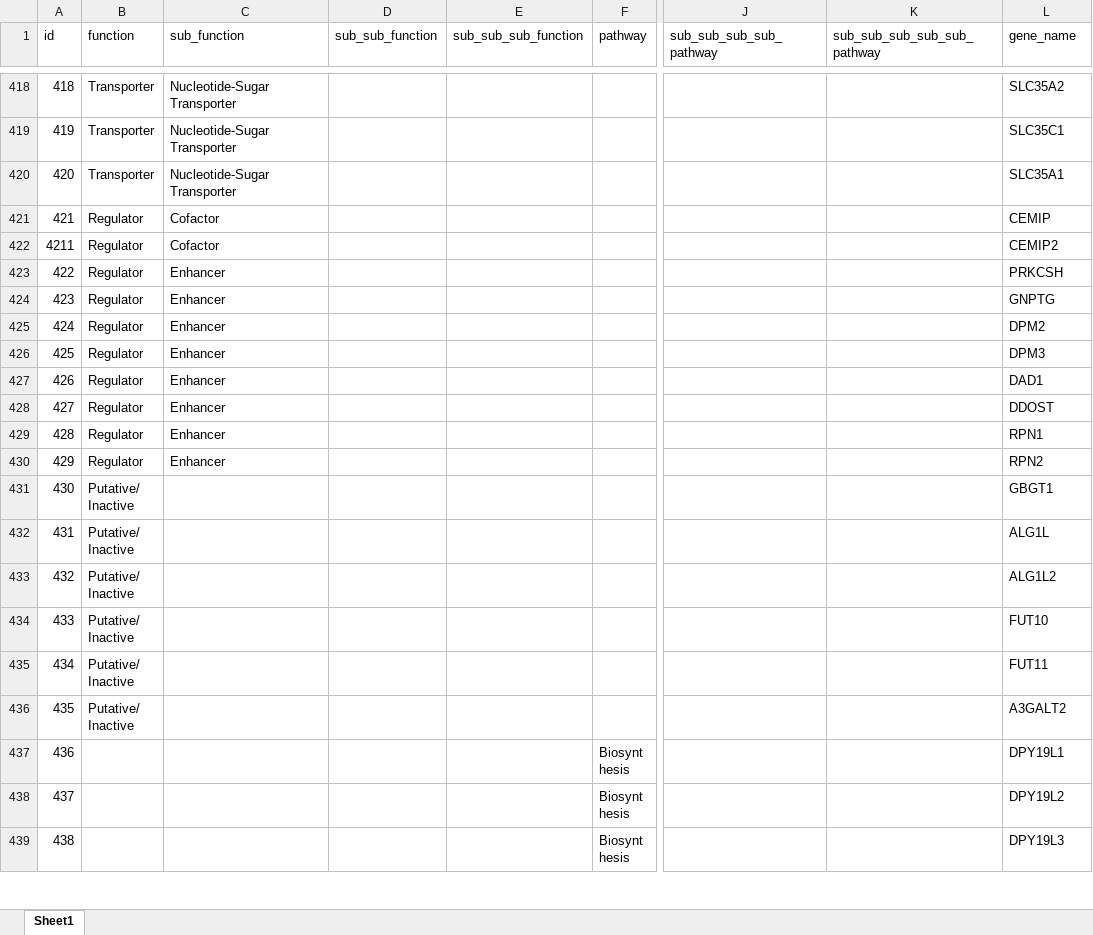
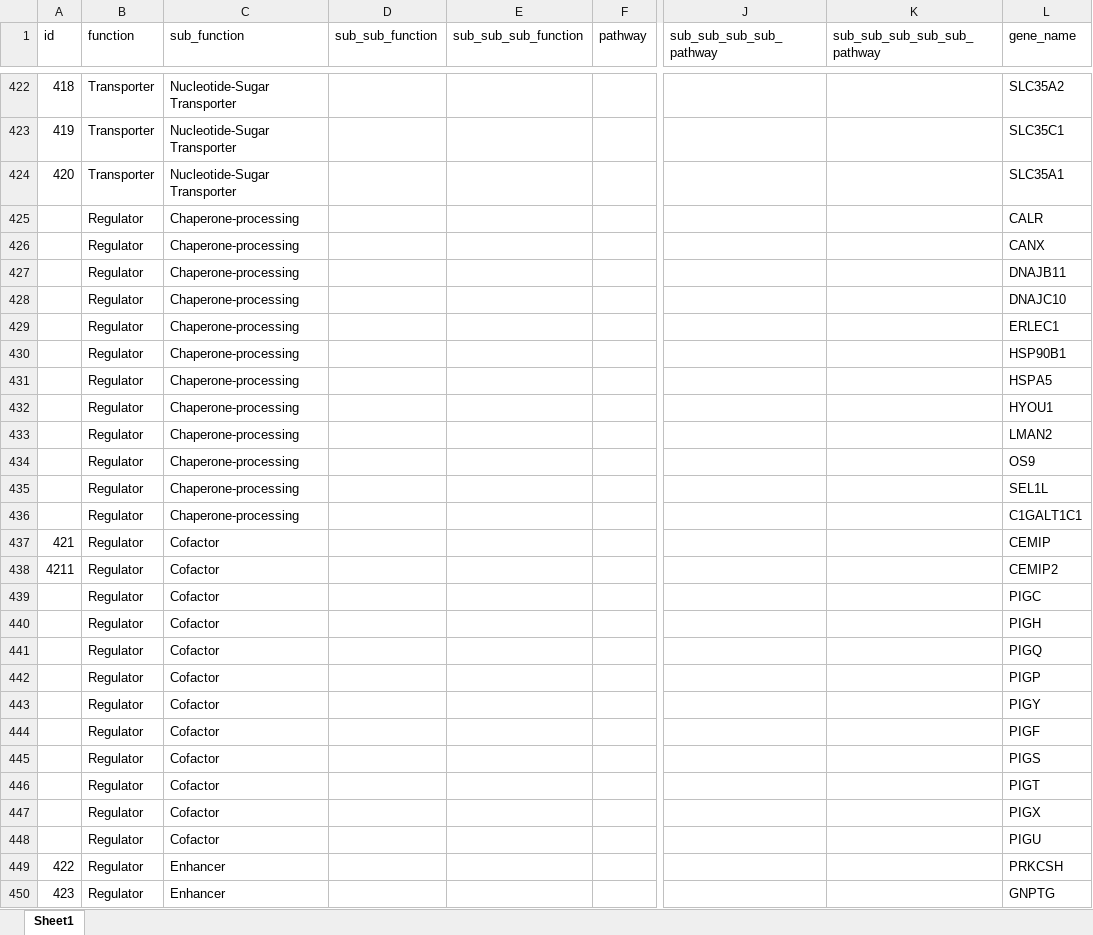
Before and after one commit to neel-lab/webGlycoEnzDB, an Excel workbook: dataloader/data/GlycoEnzOntoDB.xlsx, sheet Sheet1, drawn as a sheet; only a part is shown, gaps mark what is left out; the shorter side is filled out with more unchanged rows; values as stored, in another font and other column widths than the file's, no borders; rows hold the shown columns only; the diff covers the shown part only; the diff names each change by its address in the sheet, - before the commit and + after, or states it on an @@ line.

```diff
--- a/dataloader/data/GlycoEnzOntoDB.xlsx (sheet Sheet1)
+++ b/dataloader/data/GlycoEnzOntoDB.xlsx (sheet Sheet1)
+row 425:  | Regulator | Chaperone-processing |  |  |  |  |  | CALR
+row 426:  | Regulator | Chaperone-processing |  |  |  |  |  | CANX
+row 427:  | Regulator | Chaperone-processing |  |  |  |  |  | DNAJB11
+row 428:  | Regulator | Chaperone-processing |  |  |  |  |  | DNAJC10
+row 429:  | Regulator | Chaperone-processing |  |  |  |  |  | ERLEC1
+row 430:  | Regulator | Chaperone-processing |  |  |  |  |  | HSP90B1
+row 431:  | Regulator | Chaperone-processing |  |  |  |  |  | HSPA5
+row 432:  | Regulator | Chaperone-processing |  |  |  |  |  | HYOU1
+row 433:  | Regulator | Chaperone-processing |  |  |  |  |  | LMAN2
+row 434:  | Regulator | Chaperone-processing |  |  |  |  |  | OS9
+row 435:  | Regulator | Chaperone-processing |  |  |  |  |  | SEL1L
+row 436:  | Regulator | Chaperone-processing |  |  |  |  |  | C1GALT1C1
+row 439:  | Regulator | Cofactor |  |  |  |  |  | PIGC
+row 440:  | Regulator | Cofactor |  |  |  |  |  | PIGH
+row 441:  | Regulator | Cofactor |  |  |  |  |  | PIGQ
+row 442:  | Regulator | Cofactor |  |  |  |  |  | PIGP
+row 443:  | Regulator | Cofactor |  |  |  |  |  | PIGY
+row 444:  | Regulator | Cofactor |  |  |  |  |  | PIGF
+row 445:  | Regulator | Cofactor |  |  |  |  |  | PIGS
+row 446:  | Regulator | Cofactor |  |  |  |  |  | PIGT
+row 447:  | Regulator | Cofactor |  |  |  |  |  | PIGX
+row 448:  | Regulator | Cofactor |  |  |  |  |  | PIGU
```
Also changed, not shown: 20 added rows and 1 removed row elsewhere in this sheet, 3 other files.
